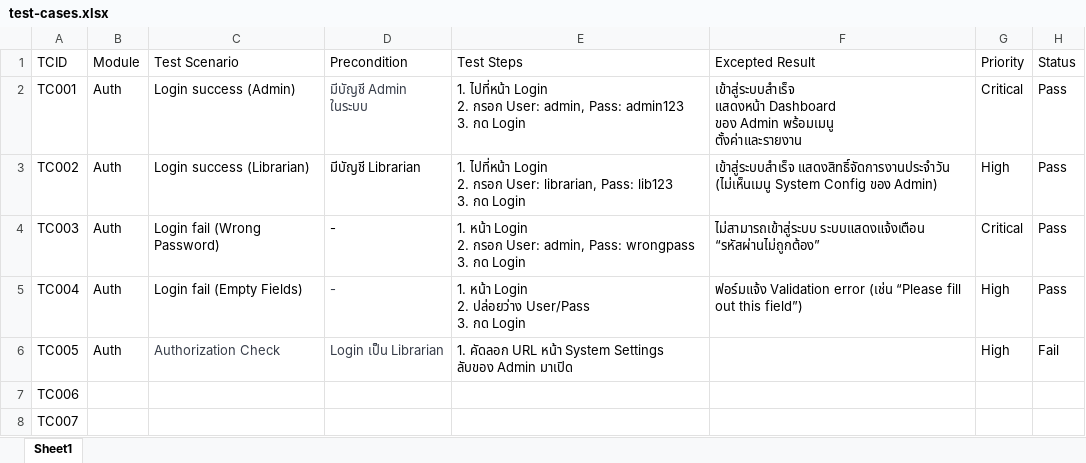
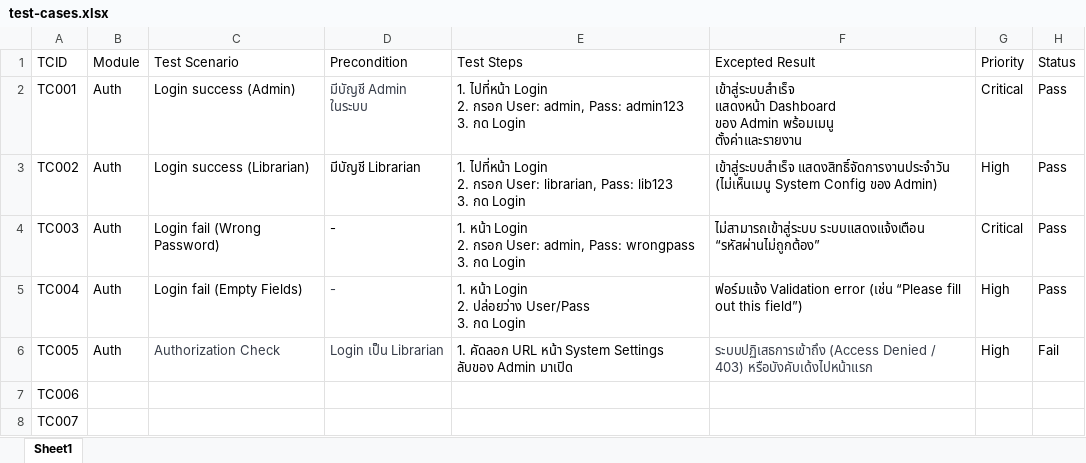
Before and after one commit to 66160126-Nattawut/LibrarySystem-E2E, an Excel workbook: test-cases/test-cases.xlsx, sheet Sheet1, drawn as a sheet; only a part is shown; values as stored, in another font and other column widths than the file's, no borders; the diff names each change by its address in the sheet, - before the commit and + after, or states it on an @@ line.

Commit message:
test-case-auth-2

```diff
--- a/test-cases/test-cases.xlsx (sheet Sheet1)
+++ b/test-cases/test-cases.xlsx (sheet Sheet1)
-F6 (Excepted Result): (empty)
+F6 (Excepted Result): ระบบปฏิเสธการเข้าถึง (Access Denied / 403) หรือบังคับเด้งไปหน้าแรก
```
